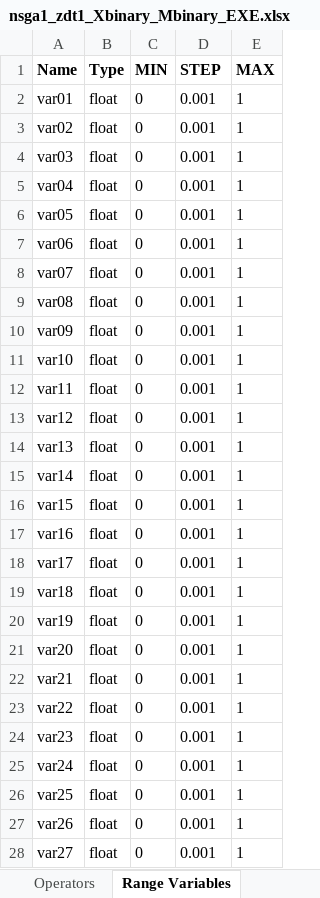
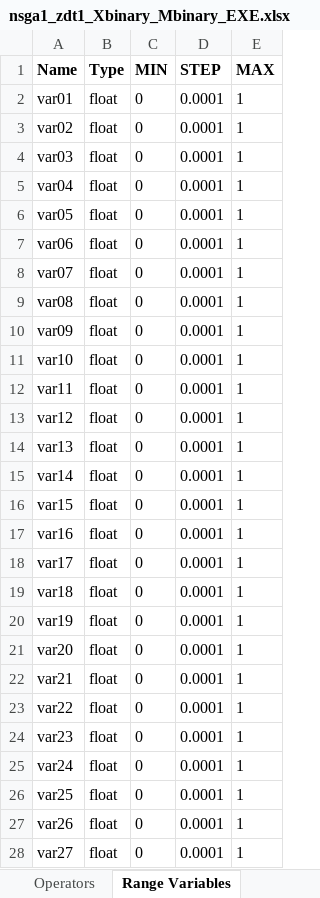
Before and after one commit to MarcusJones/deap, an Excel workbook: deap/mj_projects/definitionbooks/nsga1_zdt1_Xbinary_Mbinary_EXE.xlsx, sheet Range Variables, drawn as a sheet; only a part is shown; values as stored, in another font and other column widths than the file's, no borders; the diff covers the shown part only; the diff names each change by its address in the sheet, - before the commit and + after, or states it on an @@ line.

```diff
--- a/deap/mj_projects/definitionbooks/nsga1_zdt1_Xbinary_Mbinary_EXE.xlsx (sheet Range Variables)
+++ b/deap/mj_projects/definitionbooks/nsga1_zdt1_Xbinary_Mbinary_EXE.xlsx (sheet Range Variables)
-D2:D28 (STEP): 0.001
+D2:D28 (STEP): 0.0001
```
Also changed, not shown: 3 edited cells elsewhere in this sheet, deap/mj_projects/definitionbooks/nsga1_zdt1_Xbinary_Mbinary.xlsx, 4 other files.
